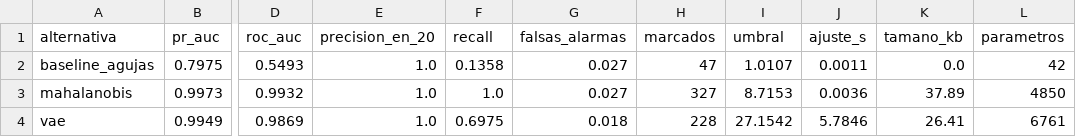
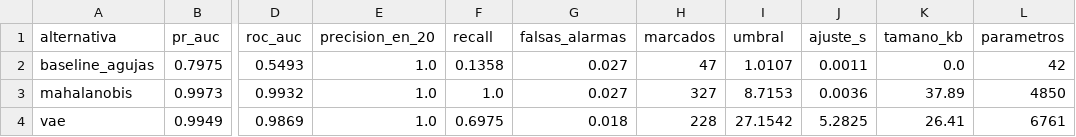
Before and after one commit to delaxis1/INF8239_TF, a CSV file: reports/modelos_valvula_sin_virtuales/comparacion.csv (was reports/modelos_sin_virtuales/comparacion.csv), drawn as a sheet; only a part is shown, gaps mark what is left out; the diff names each change by its address in the sheet, - before the commit and + after, or states it on an @@ line.

Commit message:
feat: add the accumulator as a second, harder target
El mismo conjunto de ciclos sirve para los dos objetivos: lo unico que
cambia es que componente se considera el fallo. data.etiquetar() asigna
anomalia y severidad, y la particion se estratifica por el objetivo
elegido, de modo que run_models.py acepta --objetivo.

Se elige el acumulador porque la documentacion del propio conjunto lo
señala como el objetivo mas complejo, y porque ningun sensor individual
lo delata: correlacion maxima 0.241.

Acumulador, 435 ciclos de prueba, prevalencia 0.752:

                  PR-AUC  ROC-AUC  recall  falsas alarmas
  alarma agujas   0.8504   0.6160   0.352           0.037
  mahalanobis     0.9574   0.9115   0.456           0.037
  vae             0.9121   0.7829   0.284           0.037

Deteccion por nivel de presion:

  130 bar  optimo                        agujas 0.037  maha 0.037  vae 0.037
  115 bar  ligeramente reducida          agujas 0.389  maha 0.380  vae 0.278
  100 bar  severamente reducida          agujas 0.306  maha 0.398  vae 0.315
   90 bar  cerca del fallo total         agujas 0.360  maha 0.586  vae 0.261

Tres cosas que aporta este segundo caso:

1. Es dificil de verdad. Ningun metodo pasa de 0.46 de recall al 5 % de
   falsas alarmas, frente al 1.00 de la valvula. Sirve para que el
   trabajo no concluya que la deteccion de anomalias "funciona".
2. Mahalanobis es monotono en la severidad -0.380, 0.398, 0.586- que es
   lo que deberia hacer un detector util. La alarma por agujas no lo es:
   detecta mas al nivel mas leve que cerca del fallo total, lo que
   confirma que esta respondiendo a ruido y no a la degradacion.
3. EL VAE VUELVE A PERDER, ahora en el caso dificil y tambien en las
   ablaciones sin sensores virtuales. La conclusion deja de depender de
   un objetivo concreto.

Se elimina scripts/run_baseline.py: run_models.py ya ejecuta el baseline
dentro de la misma comparacion, con el mismo protocolo, y mantener dos
rutas invitaba a que divergieran. 25 pruebas pasan.

```diff
--- a/reports/modelos_sin_virtuales/comparacion.csv
+++ b/reports/modelos_valvula_sin_virtuales/comparacion.csv
-J4 (ajuste_s): 5.7846
+J4 (ajuste_s): 5.2825
```
Also changed, not shown: reports/modelos_valvula/severidad_comparada.csv, reports/modelos_valvula_sin_virtuales/severidad_comparada.csv, 40 other files.
